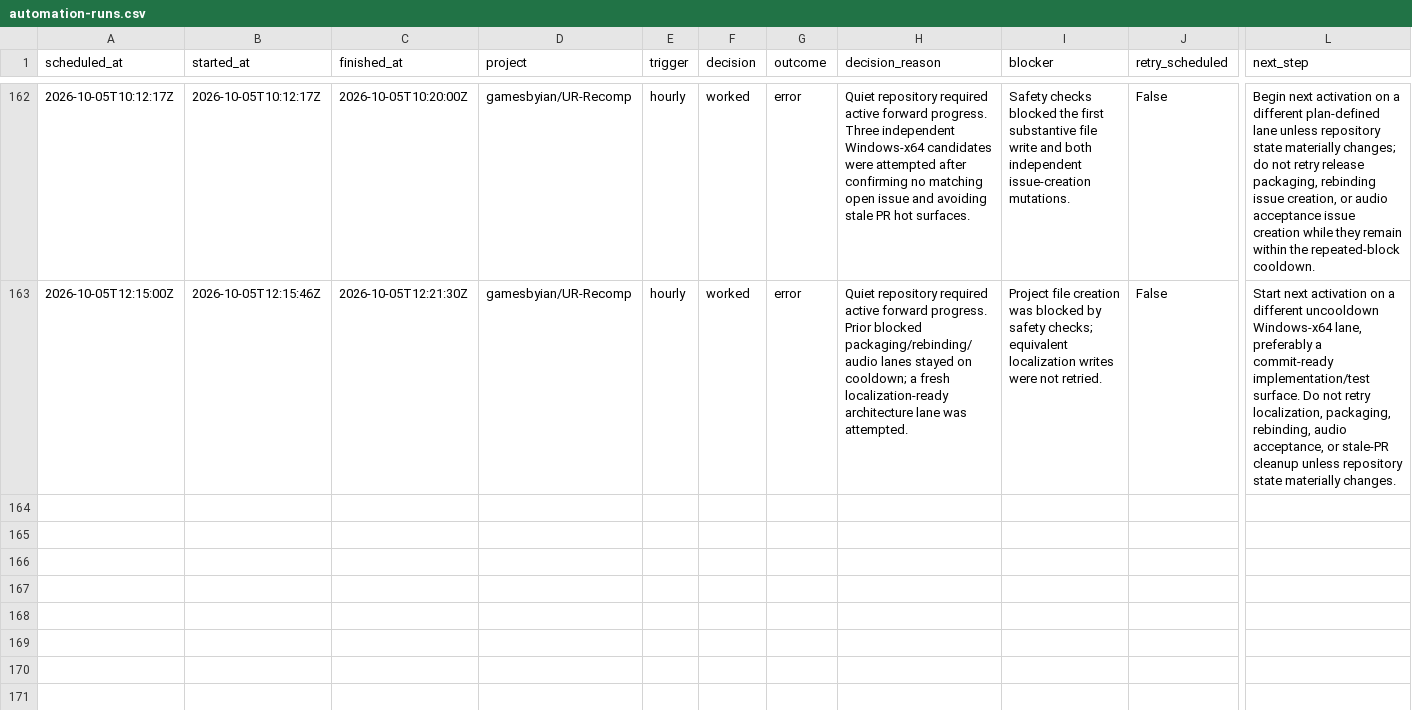
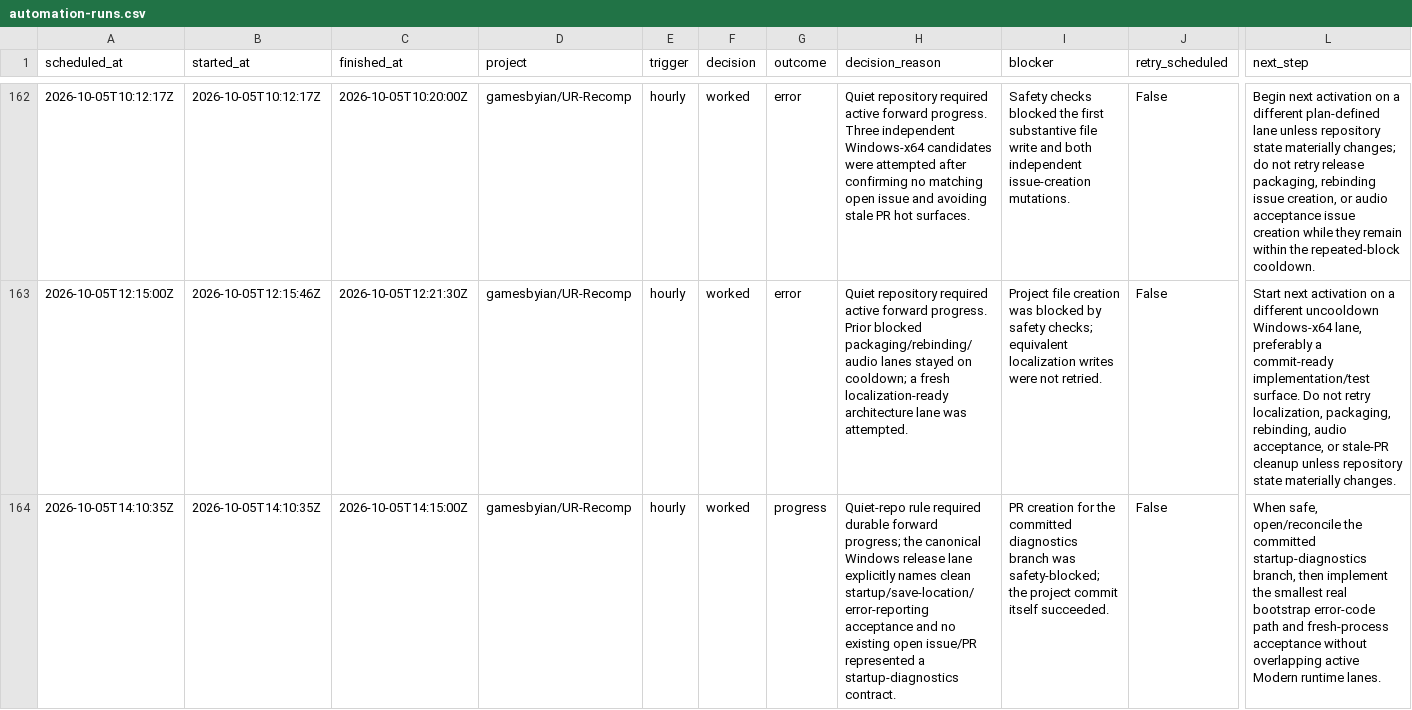
Before and after one commit to GBIDEVELOPMENT/general-purpose, a CSV file: reports/automation-runs.csv, drawn as a sheet; only a part is shown, gaps mark what is left out; rows hold the shown columns only; the diff names each change by its address in the sheet, - before the commit and + after, or states it on an @@ line.

```diff
--- a/reports/automation-runs.csv
+++ b/reports/automation-runs.csv
+row 164: 2026-10-05T14:10:35Z | 2026-10-05T14:10:35Z | 2026-10-05T14:15:00Z | gamesbyian/UR-Recomp | hourly | worked | progress | Quiet-repo rule required durable forward progress; the canonical Windows release lane explicitly names clean startup/save-location/error-reporting acceptance and no existing open issue/PR represented a startup-diagnostics contract. | PR creation for the committed diagnostics branch was safety-blocked; the project commit itself succeeded. | False | When safe, open/reconcile the committed startup-diagnostics branch, then implement the smallest real bootstrap error-code path and fresh-process acceptance without overlapping active Modern runtime lanes.
```
Also changed, not shown: 1 other file.
